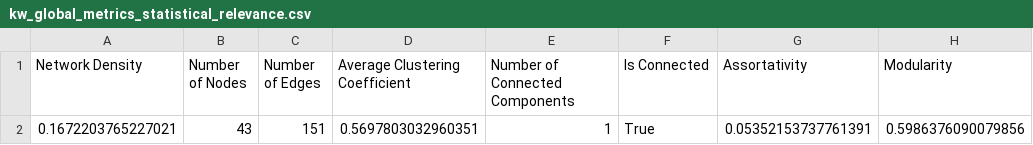
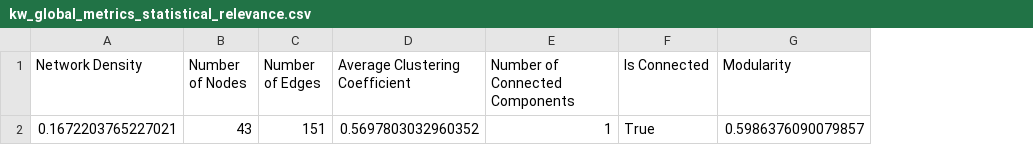
Before and after one commit to NetworkAnalysisDH/final_project, a CSV file: report/keyword/kw_global_metrics_statistical_relevance.csv, drawn as a sheet; only a part is shown; removed rows and columns are numbered as before the commit, all else as after; the diff names each change by its address in the sheet, - before the commit and + after, or states it on an @@ line.

```diff
--- a/report/keyword/kw_global_metrics_statistical_relevance.csv
+++ b/report/keyword/kw_global_metrics_statistical_relevance.csv
-column G (Assortativity), row 2: 0.05352153737761391
-D2 (Average Clustering Coefficient): 0.5697803032960351
+D2 (Average Clustering Coefficient): 0.5697803032960352
-G2 (Modularity): 0.5986376090079856
+G2 (Modularity): 0.5986376090079857
```
Also changed, not shown: report/keyword/kw_adjacency_matrix_statistical_relevance.csv, report/keyword/kw_global_metrics_general.csv, 18 other files.
